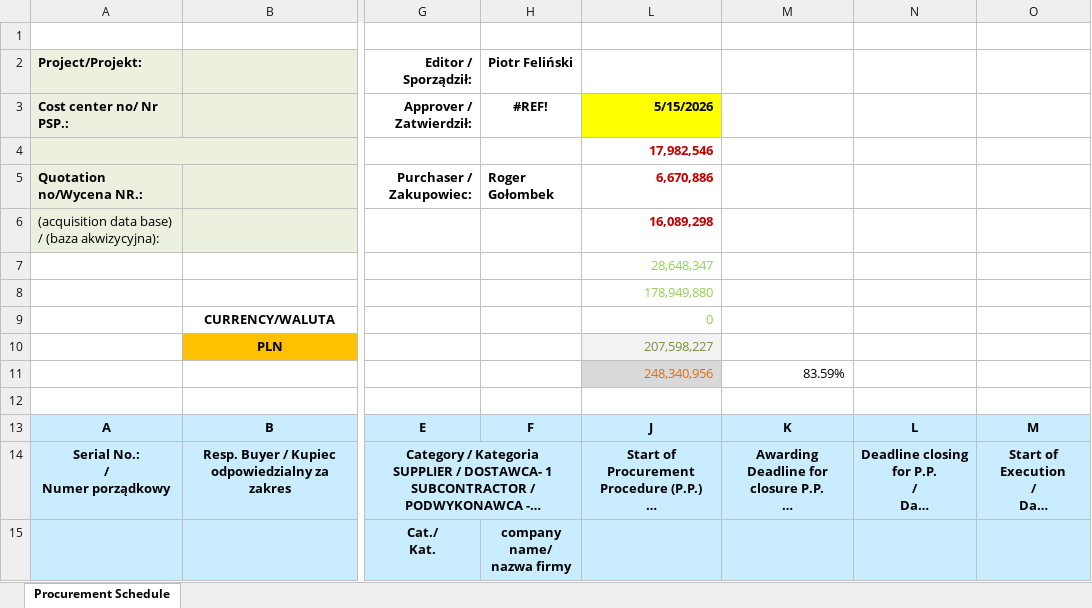
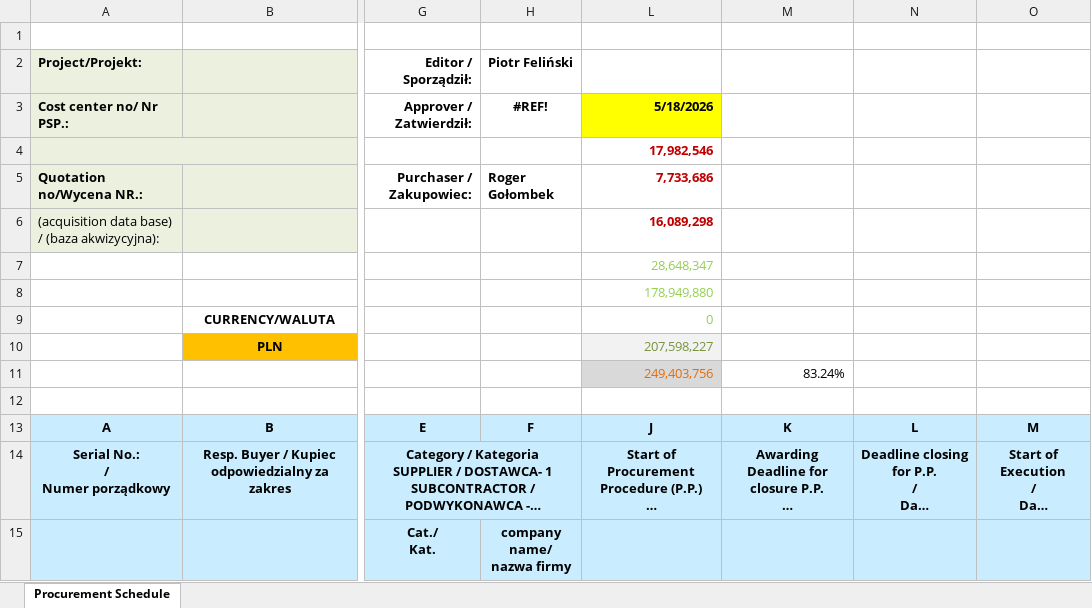
Before and after one commit to aldotermomeccanica-bit/wte-dashboard-wloclawek, an Excel workbook: docs/data/current/Procurement.xlsx, sheet Procurement Schedule, drawn as a sheet; only a part is shown, gaps mark what is left out; long unchanged cells end in …; values as stored, in another font and other column widths than the file's, no borders; conditional formats not drawn; the diff names each change by its address in the sheet, - before the commit and + after, or states it on an @@ line.

```diff
--- a/docs/data/current/Procurement.xlsx (sheet Procurement Schedule)
+++ b/docs/data/current/Procurement.xlsx (sheet Procurement Schedule)
-L3: 5/15/2026
+L3: 5/18/2026
-L5: 6,670,886
+L5: 7,733,686
-L11: 248,340,956
+L11: 249,403,756
-M11: 83.59%
+M11: 83.24%
```
Also changed, not shown: docs/data/current/S_Curve_Dashboard_Source.xlsx, 1 other file.
